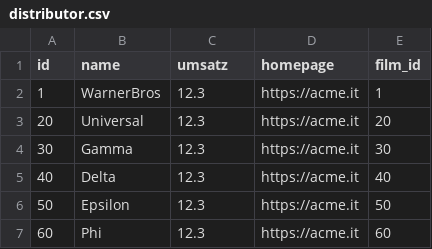
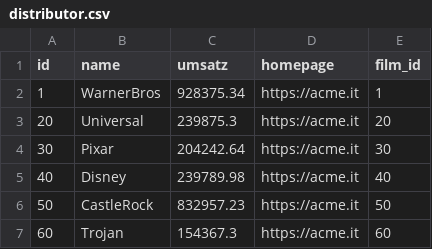
Before and after one commit to Drahtesel/film, a CSV file: .extras/db/postgres/csv/distributor.csv, drawn as a sheet.

```diff
--- a/.extras/db/postgres/csv/distributor.csv
+++ b/.extras/db/postgres/csv/distributor.csv
@@ -1,7 +1,7 @@
 id;name;umsatz;homepage;film_id
-1;WarnerBros;12.3;https://acme.it;1
-20;Universal;12.3;https://acme.it;20
-30;Gamma;12.3;https://acme.it;30
-40;Delta;12.3;https://acme.it;40
-50;Epsilon;12.3;https://acme.it;50
-60;Phi;12.3;https://acme.it;60
+1;WarnerBros;928375.34;https://acme.it;1
+20;Universal;239875.3;https://acme.it;20
+30;Pixar;204242.64;https://acme.it;30
+40;Disney;239789.98;https://acme.it;40
+50;CastleRock;832957.23;https://acme.it;50
+60;Trojan;154367.3;https://acme.it;60
```
Also changed, not shown: .extras/db/postgres/csv/film.csv.
